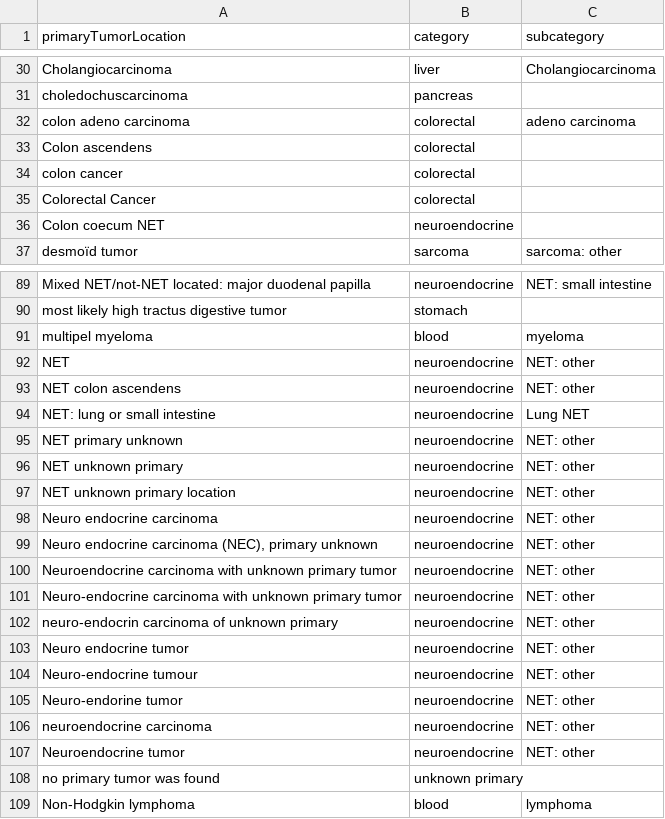
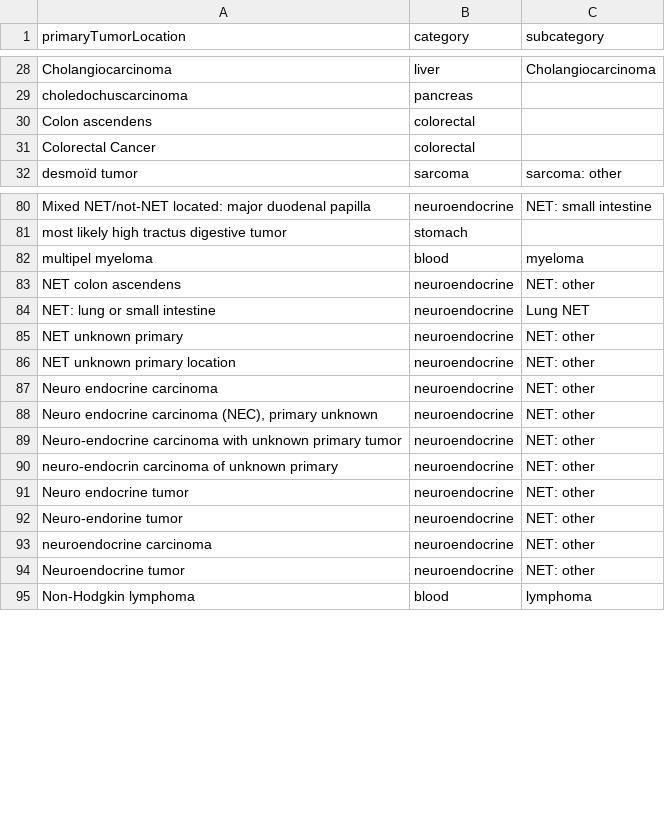
Before and after one commit to hartwigmedical/hmftools, a CSV file: patient-db/src/main/resources/tumor_location_mapping.csv, drawn as a sheet; only a part is shown, gaps mark what is left out; the diff covers the shown part only; the diff names each change by its address in the sheet, - before the commit and + after, or states it on an @@ line.

Commit message:
updated tumor location mapping, not used terms

```diff
--- a/patient-db/src/main/resources/tumor_location_mapping.csv
+++ b/patient-db/src/main/resources/tumor_location_mapping.csv
-row 32: colon adeno carcinoma | colorectal | adeno carcinoma
-row 34: colon cancer | colorectal
-row 36: Colon coecum NET | neuroendocrine
-row 92: NET | neuroendocrine | NET: other
-row 95: NET primary unknown | neuroendocrine | NET: other
-row 100: Neuroendocrine carcinoma with unknown primary tumor | neuroendocrine | NET: other
-row 104: Neuro-endocrine tumour | neuroendocrine | NET: other
-row 108: no primary tumor was found | unknown primary
```
Also changed, not shown: 13 removed rows elsewhere in this file.
